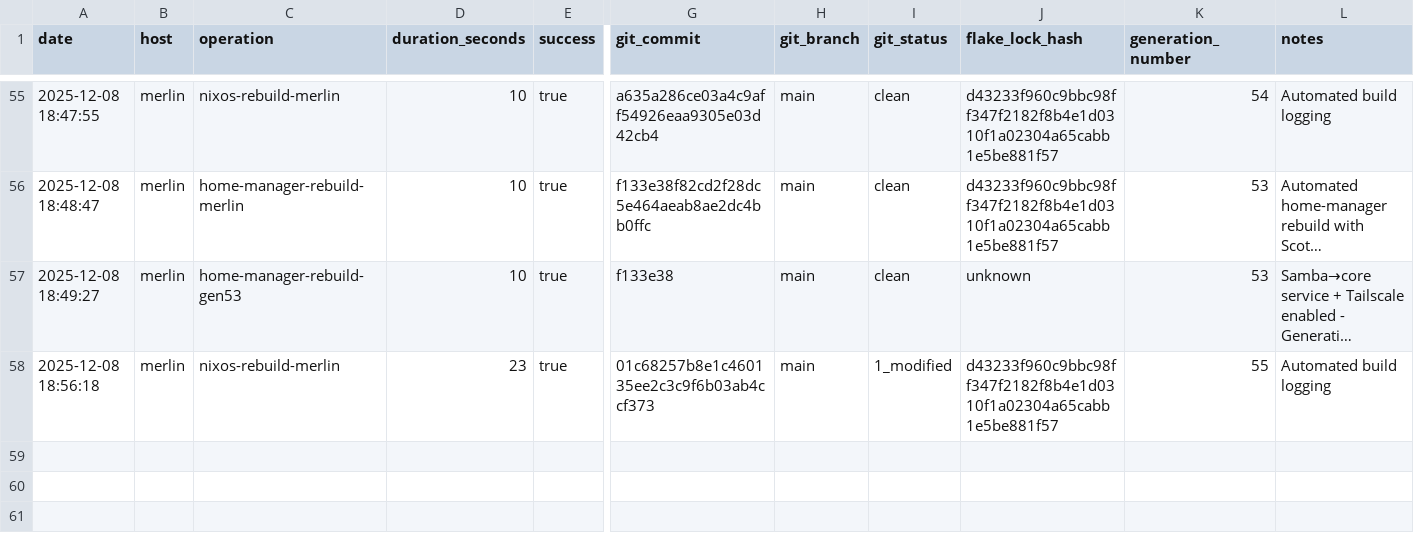
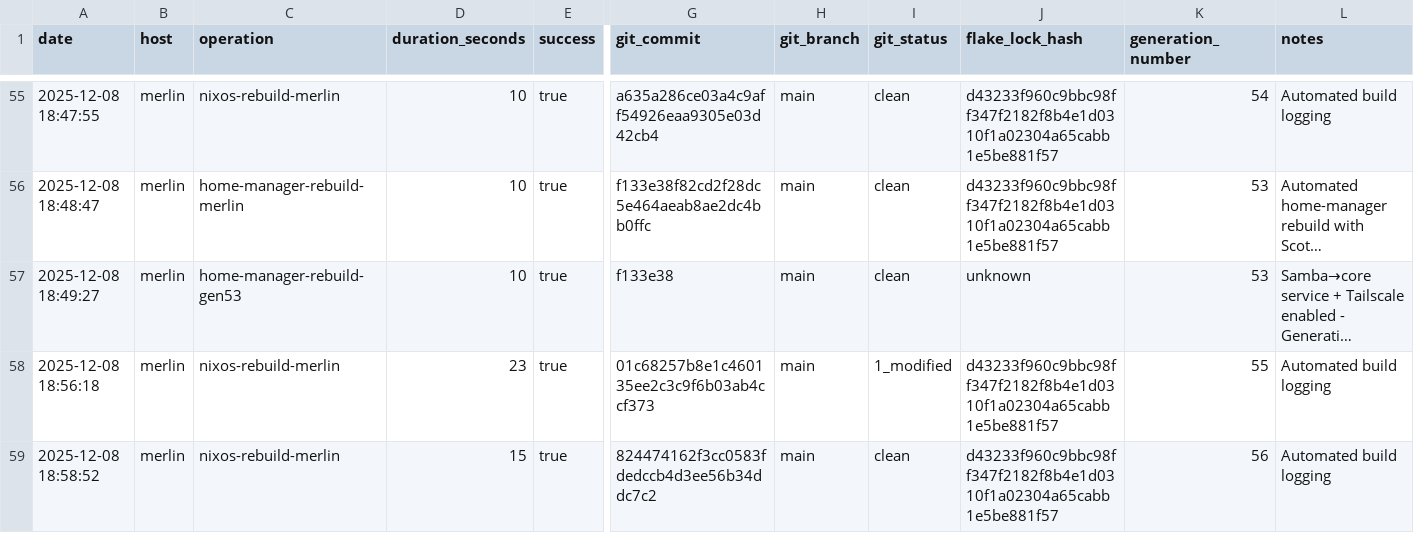
Before and after one commit to gignsky/.dotfiles, a CSV file: scottys-journal/metrics/build-performance.csv, drawn as a sheet; only a part is shown, gaps mark what is left out; long unchanged cells end in …; rows hold the shown columns only; the diff names each change by its address in the sheet, - before the commit and + after, or states it on an @@ line.

Commit message:
merlin: 56 current  2025-12-08 18:58:48  25.11.20251122.050e09e     Unknown                          *

```diff
--- a/scottys-journal/metrics/build-performance.csv
+++ b/scottys-journal/metrics/build-performance.csv
+row 59: 2025-12-08 18:58:52 | merlin | nixos-rebuild-merlin | 15 | true | 824474162f3cc0583fdedccb4d3ee56b34ddc7c2 | main | clean | d43233f960c9bbc98ff347f2182f8b4e1d0310f1a02304a65cabb1e5be881f57 | 56 | Automated build logging
```
Also changed, not shown: 1 other file.
